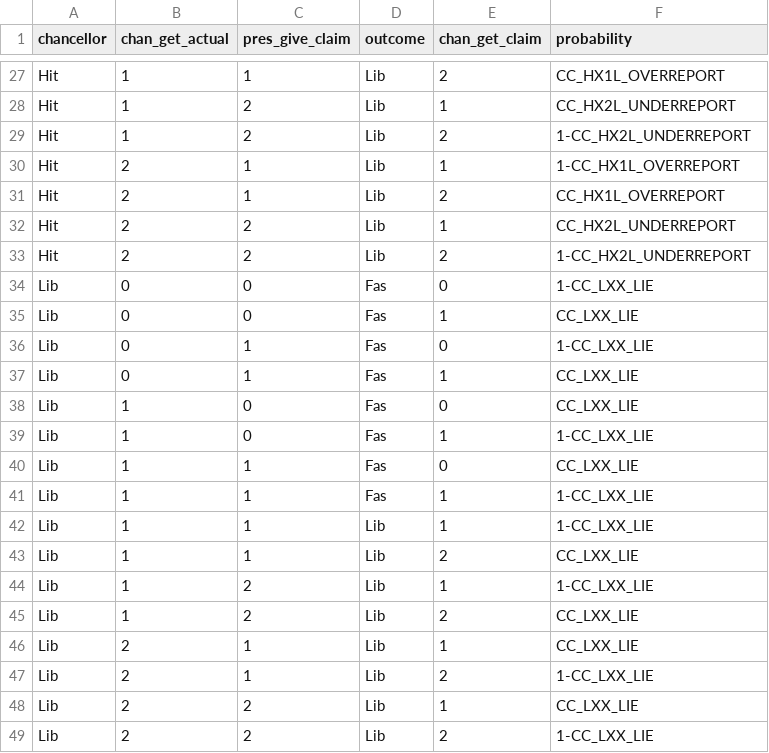
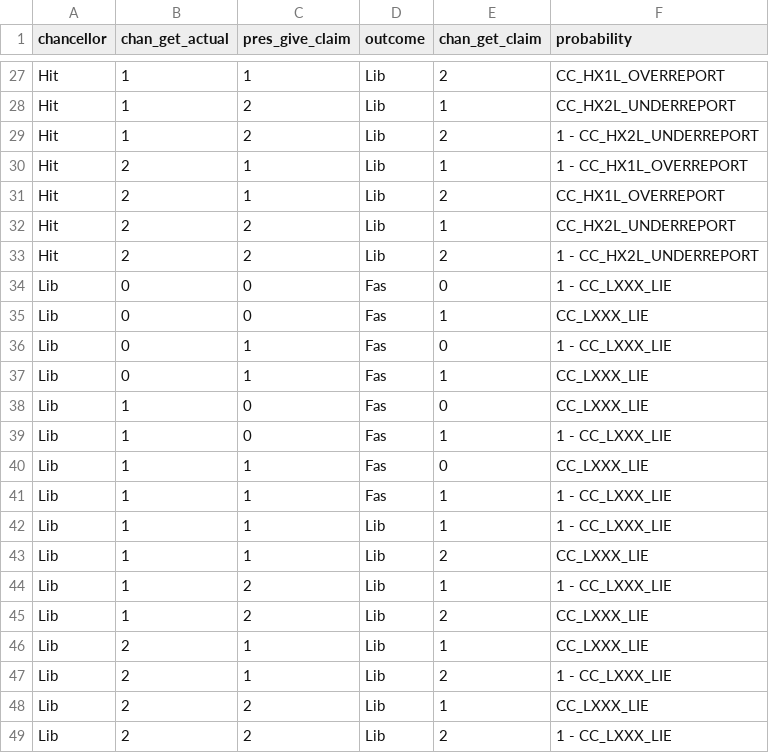
Before and after one commit to louis-hildebrand/SH-Prediction, a CSV file: prediction/model/claim_chan.csv, drawn as a sheet; only a part is shown, gaps mark what is left out; the diff covers the shown part only.

```diff
--- a/prediction/model/claim_chan.csv
+++ b/prediction/model/claim_chan.csv
@@ -28,22 +28,22 @@ Hit,1,1,Lib,2,CC_HX1L_OVERREPORT
 Hit,1,2,Lib,1,CC_HX2L_UNDERREPORT
-Hit,1,2,Lib,2,1-CC_HX2L_UNDERREPORT
-Hit,2,1,Lib,1,1-CC_HX1L_OVERREPORT
+Hit,1,2,Lib,2,1 - CC_HX2L_UNDERREPORT
+Hit,2,1,Lib,1,1 - CC_HX1L_OVERREPORT
 Hit,2,1,Lib,2,CC_HX1L_OVERREPORT
 Hit,2,2,Lib,1,CC_HX2L_UNDERREPORT
-Hit,2,2,Lib,2,1-CC_HX2L_UNDERREPORT
-Lib,0,0,Fas,0,1-CC_LXX_LIE
-Lib,0,0,Fas,1,CC_LXX_LIE
-Lib,0,1,Fas,0,1-CC_LXX_LIE
-Lib,0,1,Fas,1,CC_LXX_LIE
-Lib,1,0,Fas,0,CC_LXX_LIE
-Lib,1,0,Fas,1,1-CC_LXX_LIE
-Lib,1,1,Fas,0,CC_LXX_LIE
-Lib,1,1,Fas,1,1-CC_LXX_LIE
-Lib,1,1,Lib,1,1-CC_LXX_LIE
-Lib,1,1,Lib,2,CC_LXX_LIE
-Lib,1,2,Lib,1,1-CC_LXX_LIE
-Lib,1,2,Lib,2,CC_LXX_LIE
-Lib,2,1,Lib,1,CC_LXX_LIE
-Lib,2,1,Lib,2,1-CC_LXX_LIE
-Lib,2,2,Lib,1,CC_LXX_LIE
-Lib,2,2,Lib,2,1-CC_LXX_LIE
+Hit,2,2,Lib,2,1 - CC_HX2L_UNDERREPORT
+Lib,0,0,Fas,0,1 - CC_LXXX_LIE
+Lib,0,0,Fas,1,CC_LXXX_LIE
+Lib,0,1,Fas,0,1 - CC_LXXX_LIE
+Lib,0,1,Fas,1,CC_LXXX_LIE
+Lib,1,0,Fas,0,CC_LXXX_LIE
+Lib,1,0,Fas,1,1 - CC_LXXX_LIE
+Lib,1,1,Fas,0,CC_LXXX_LIE
+Lib,1,1,Fas,1,1 - CC_LXXX_LIE
+Lib,1,1,Lib,1,1 - CC_LXXX_LIE
+Lib,1,1,Lib,2,CC_LXXX_LIE
+Lib,1,2,Lib,1,1 - CC_LXXX_LIE
+Lib,1,2,Lib,2,CC_LXXX_LIE
+Lib,2,1,Lib,1,CC_LXXX_LIE
+Lib,2,1,Lib,2,1 - CC_LXXX_LIE
+Lib,2,2,Lib,1,CC_LXXX_LIE
+Lib,2,2,Lib,2,1 - CC_LXXX_LIE
```
Also changed, not shown: 13 edited cells elsewhere in this file.
